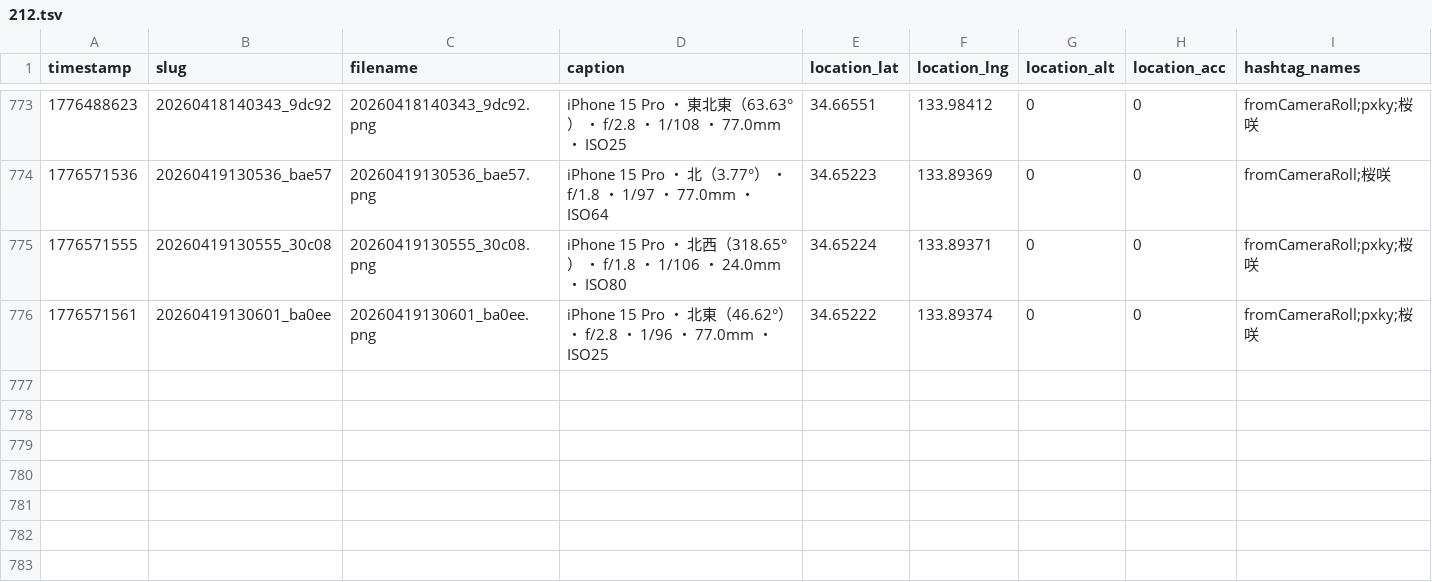
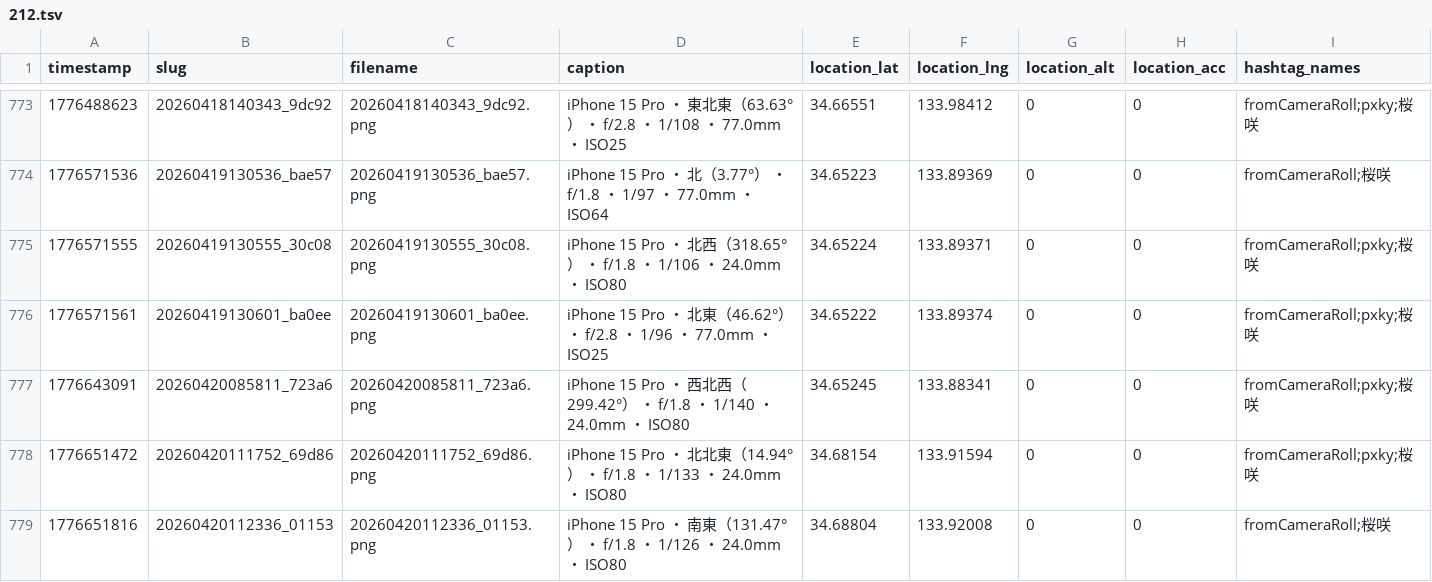
Before and after one commit to cocolabJP/repot-archive, a TSV file: data/v2_tsv/212.tsv, drawn as a sheet; only a part is shown, gaps mark what is left out.

```diff
--- a/data/v2_tsv/212.tsv
+++ b/data/v2_tsv/212.tsv
@@ -776 +776,4 @@ timestamp	slug	filename	caption	location_lat	location_lng	location_alt	location_
 1776571561	20260419130601_ba0ee	20260419130601_ba0ee.png	iPhone 15 Pro ・ 北東（46.62°） ・ f/2.8 ・ 1/96 ・ 77.0mm ・ ISO25	34.65222	133.89374	0	0	fromCameraRoll;pxky;桜咲
+1776643091	20260420085811_723a6	20260420085811_723a6.png	iPhone 15 Pro ・ 西北西（299.42°） ・ f/1.8 ・ 1/140 ・ 24.0mm ・ ISO80	34.65245	133.88341	0	0	fromCameraRoll;pxky;桜咲
+1776651472	20260420111752_69d86	20260420111752_69d86.png	iPhone 15 Pro ・ 北北東（14.94°） ・ f/1.8 ・ 1/133 ・ 24.0mm ・ ISO80	34.68154	133.91594	0	0	fromCameraRoll;pxky;桜咲
+1776651816	20260420112336_01153	20260420112336_01153.png	iPhone 15 Pro ・ 南東（131.47°） ・ f/1.8 ・ 1/126 ・ 24.0mm ・ ISO80	34.68804	133.92008	0	0	fromCameraRoll;桜咲
```
Also changed, not shown: data/v2_tsv/5.tsv, 3 other files.
